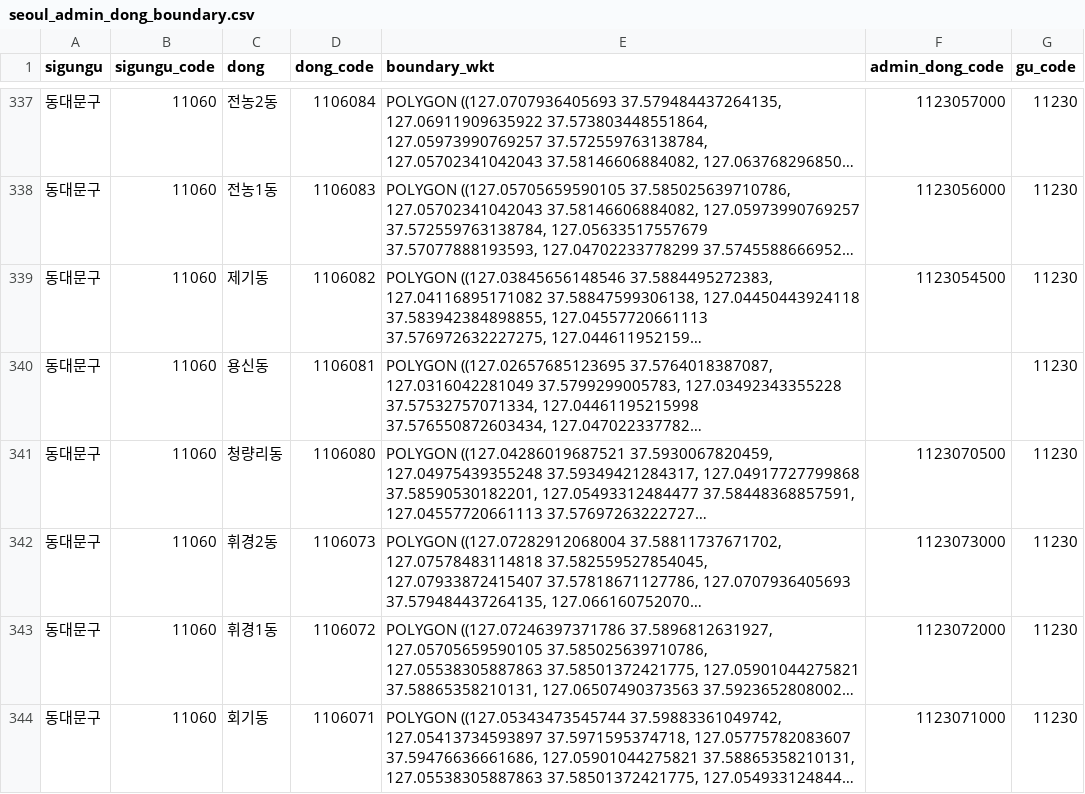
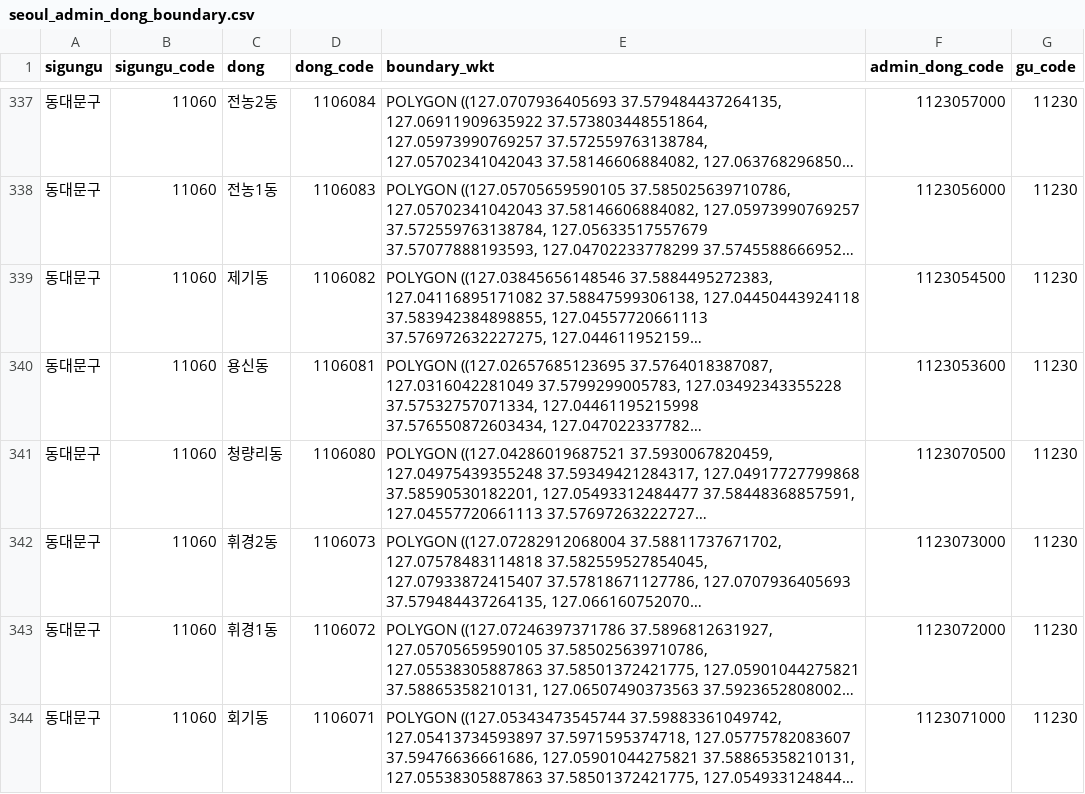
Before and after one commit to ASAC-DE-bigkk/ASAC-DBT, a CSV file: packages/asac_axes/seeds/seoul_admin_dong_boundary.csv, drawn as a sheet; only a part is shown, gaps mark what is left out; long unchanged cells end in …; the diff names each change by its address in the sheet, - before the commit and + after, or states it on an @@ line.

```diff
--- a/packages/asac_axes/seeds/seoul_admin_dong_boundary.csv
+++ b/packages/asac_axes/seeds/seoul_admin_dong_boundary.csv
-F340 (admin_dong_code): (empty)
+F340 (admin_dong_code): 1123053600
```
Also changed, not shown: domains/traffic_weather/seeds/weather/weather_admin_dong_grid_bridge_history.csv, packages/asac_axes/seeds/seoul_admin_dong_crosswalk.csv, 2 other files.
